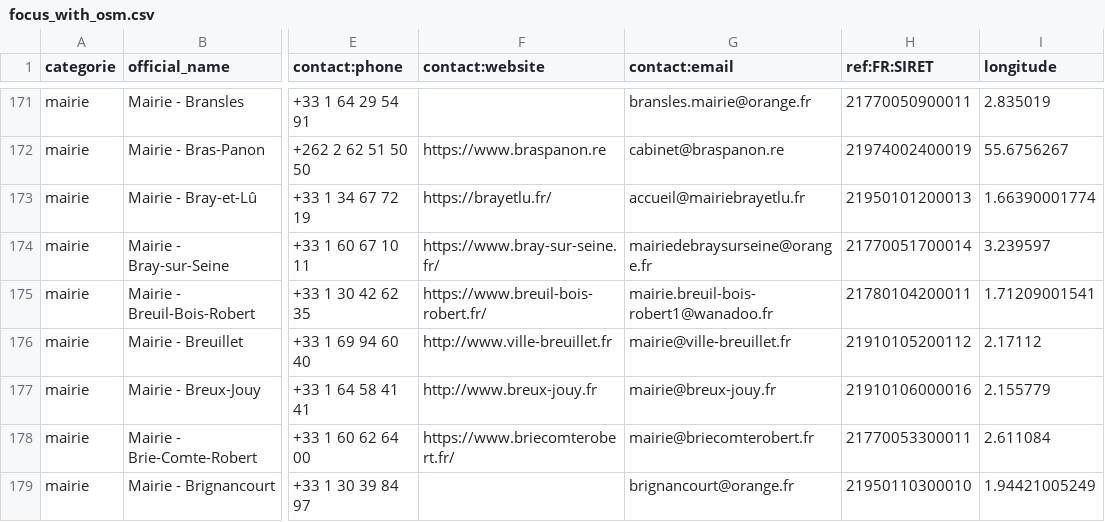
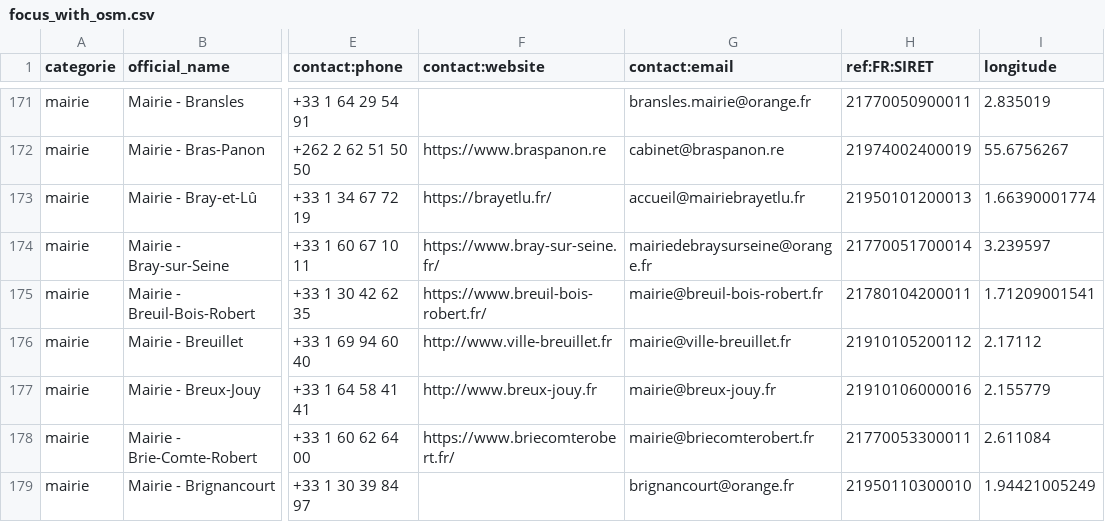
Before and after one commit to nlehuby/sepuqu, a CSV file: focus_with_osm.csv, drawn as a sheet; only a part is shown, gaps mark what is left out; the diff covers the shown part only; the diff names each change by its address in the sheet, - before the commit and + after, or states it on an @@ line.

```diff
--- a/focus_with_osm.csv
+++ b/focus_with_osm.csv
-G175 (contact:email): mairie.breuil-bois-robert1@wanadoo.fr
+G175 (contact:email): mairie@breuil-bois-robert.fr
```
Also changed, not shown: 1 removed row and 31 edited cells elsewhere in this file.
